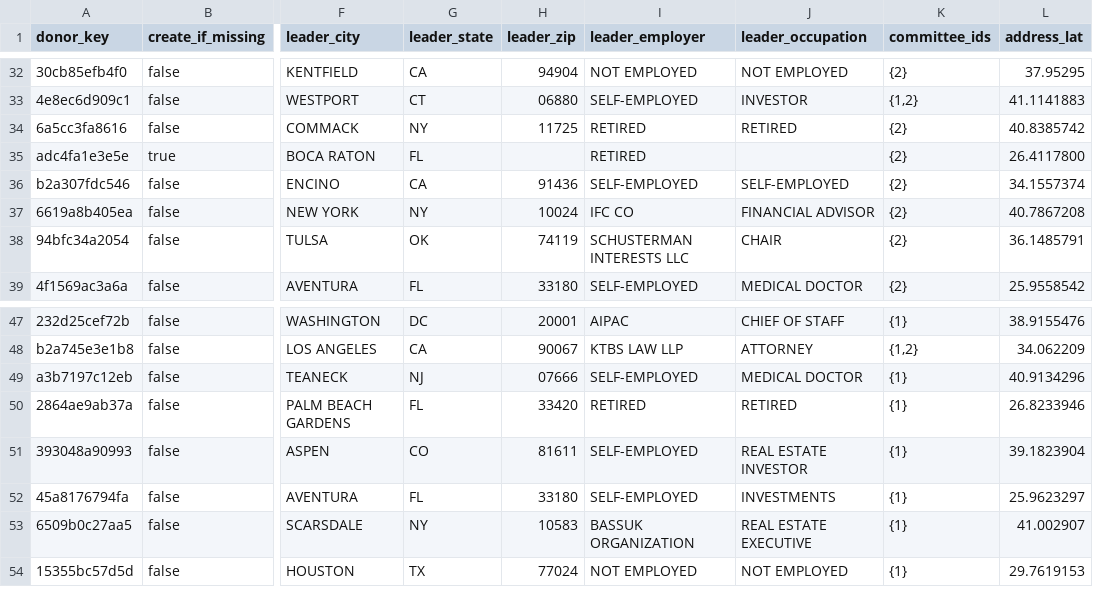
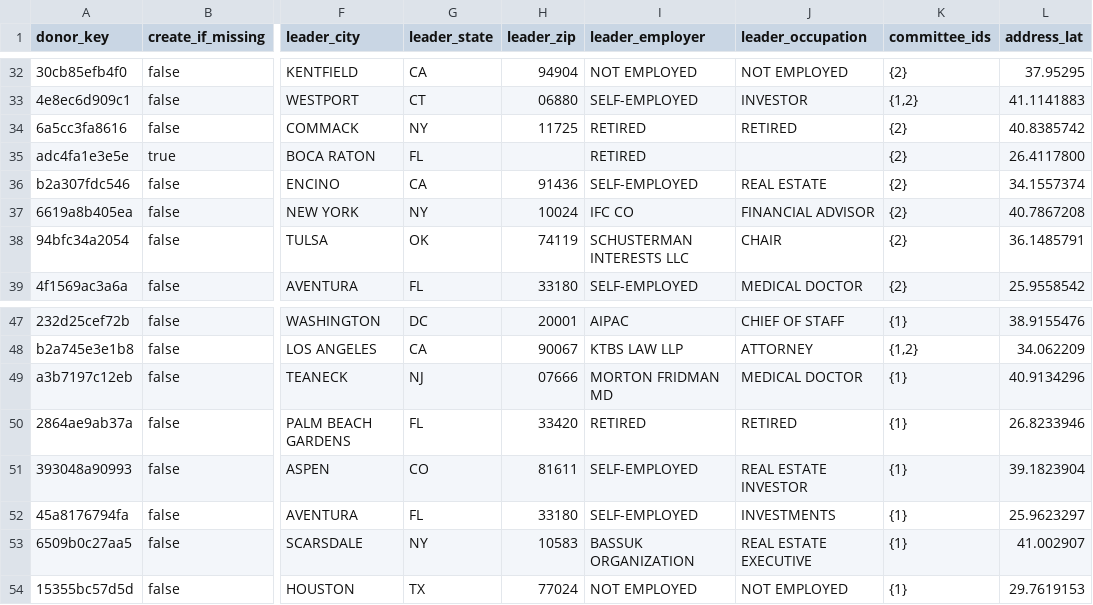
Before and after one commit to tareeqemad/fec-pipeline, a CSV file: data/database/leaders.csv, drawn as a sheet; only a part is shown, gaps mark what is left out; the diff names each change by its address in the sheet, - before the commit and + after, or states it on an @@ line.

```diff
--- a/data/database/leaders.csv
+++ b/data/database/leaders.csv
-J36 (leader_occupation): SELF-EMPLOYED
+J36 (leader_occupation): REAL ESTATE
-I49 (leader_employer): SELF-EMPLOYED
+I49 (leader_employer): MORTON FRIDMAN MD
```
Also changed, not shown: data/database/employer_name_rules.csv, data/database/key_accomplices.csv, 11 other files.
